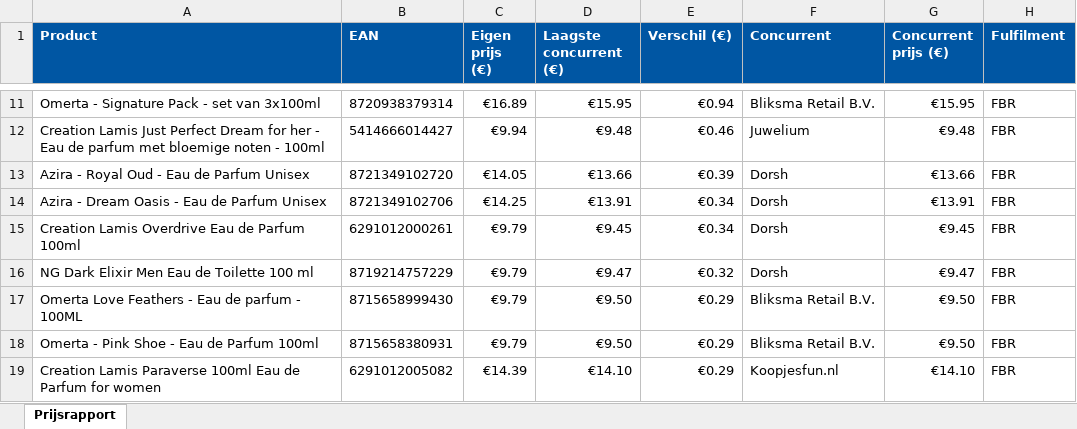
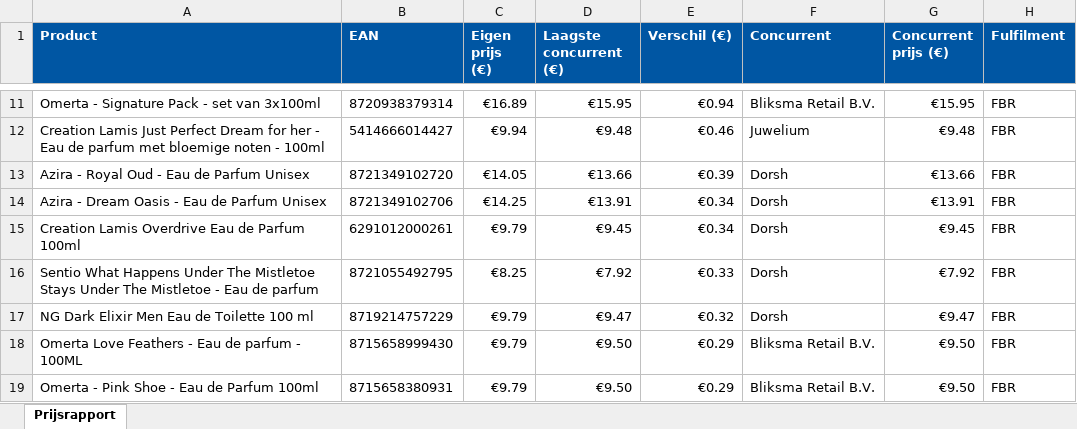
Before and after one commit to Ylona/bol-prijsmonitor, an Excel workbook: rapporten/prijsrapport-NL-2026-05-17.xlsx, sheet Prijsrapport, drawn as a sheet; only a part is shown, gaps mark what is left out; the shorter side is filled out with more unchanged rows; values as stored, in another font and other column widths than the file's, no borders; the diff names each change by its address in the sheet, - before the commit and + after, or states it on an @@ line.

```diff
--- a/rapporten/prijsrapport-NL-2026-05-17.xlsx (sheet Prijsrapport)
+++ b/rapporten/prijsrapport-NL-2026-05-17.xlsx (sheet Prijsrapport)
+row 16: Sentio What Happens Under The Mistletoe Stays Under The Mistletoe - Eau de parfum | 8721055492795 | €8.25 | €7.92 | €0.33 | Dorsh | €7.92 | FBR
```
Also changed, not shown: 1 other file.
